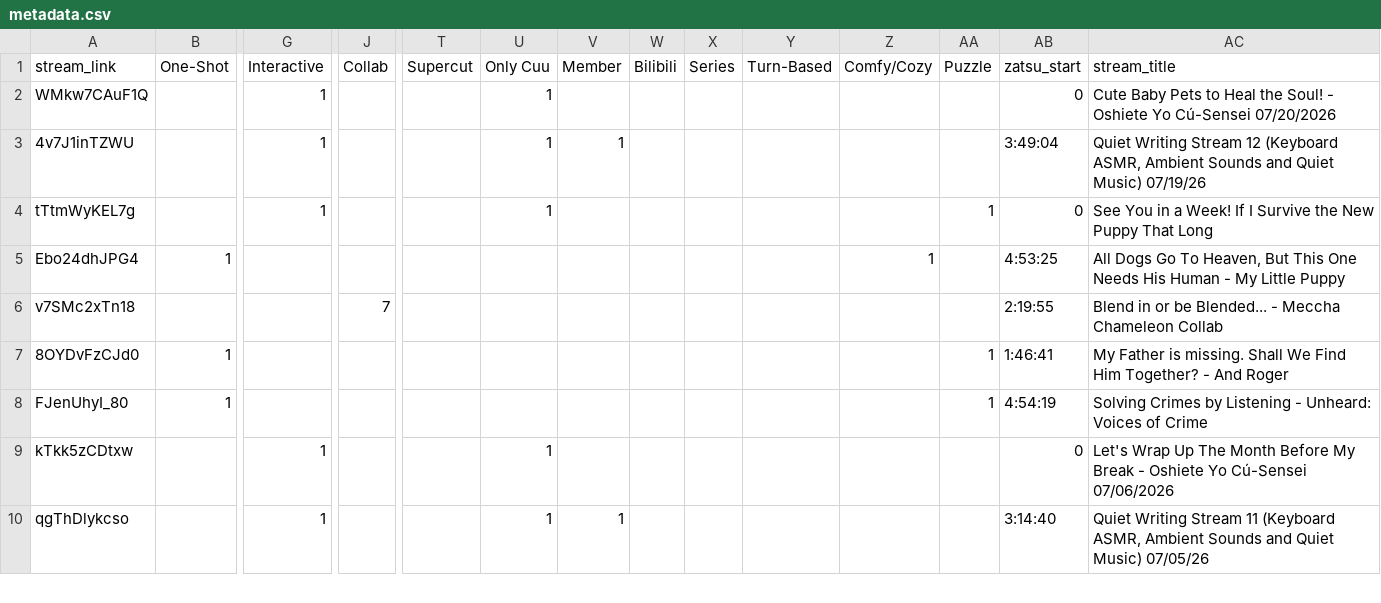
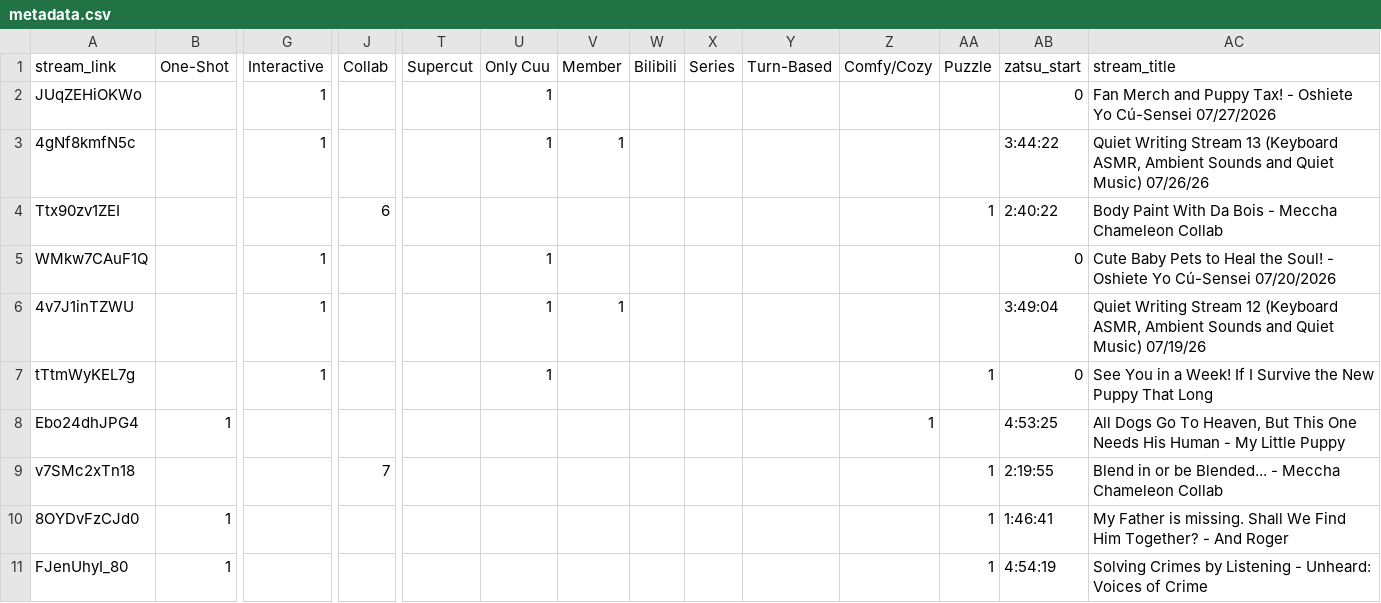
Before and after one commit to Cuudexter/cuudev, a CSV file: metadata.csv, drawn as a sheet; only a part is shown, gaps mark what is left out; the shorter side is filled out with more unchanged rows; addresses are those after the commit; rows hold the shown columns only; the diff names each change by its address in the sheet, - before the commit and + after, or states it on an @@ line.

Commit message:
Adjusted mecchas and new tags

```diff
--- a/metadata.csv
+++ b/metadata.csv
+row 2: JUqZEHiOKWo |  | 1 |  |  | 1 |  |  |  |  |  |  | 0 | Fan Merch and Puppy Tax! - Oshiete Yo Cú-Sensei 07/27/2026
+row 3: 4gNf8kmfN5c |  | 1 |  |  | 1 | 1 |  |  |  |  |  | 3:44:22 | Quiet Writing Stream 13 (Keyboard ASMR, Ambient Sounds and Quiet Music) 07/26/26
+row 4: Ttx90zv1ZEI |  |  | 6 |  |  |  |  |  |  |  | 1 | 2:40:22 | Body Paint With Da Bois - Meccha Chameleon Collab
-AA9 (Puzzle): (empty)
+AA9 (Puzzle): 1
```
Also changed, not shown: 2 other files.
